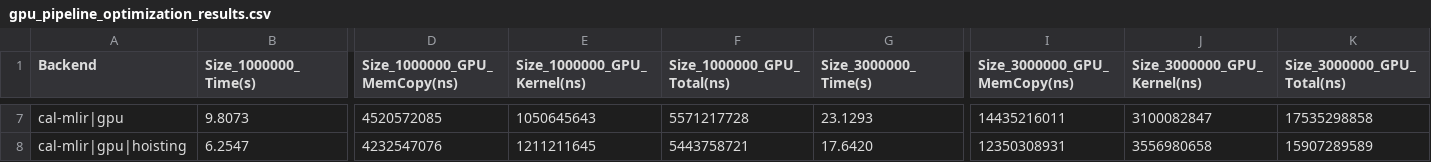
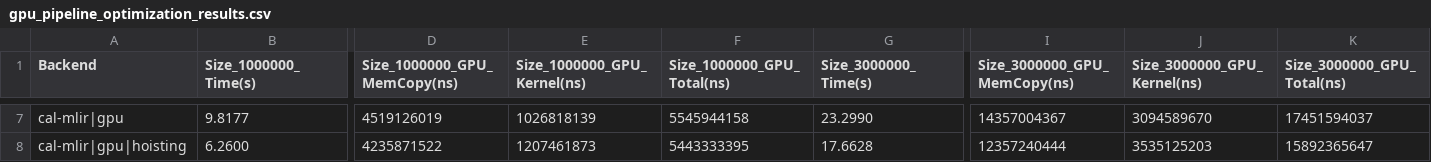
Before and after one commit to gcallanan/cal-mlir-dialect, a CSV file: examples/thalassa-pde-solver/rough_work/gpu_pipeline_optimization_results.csv, drawn as a sheet; only a part is shown, gaps mark what is left out; the diff covers the shown part only; the diff names each change by its address in the sheet, - before the commit and + after, or states it on an @@ line.

Commit message:
Updated results to reflect new CUDA kernel in thalassa repo

```diff
--- a/examples/thalassa-pde-solver/rough_work/gpu_pipeline_optimization_results.csv
+++ b/examples/thalassa-pde-solver/rough_work/gpu_pipeline_optimization_results.csv
-B7 (Size_1000000_Time(s)): 9.8073
+B7 (Size_1000000_Time(s)): 9.8177
-D7 (Size_1000000_GPU_MemCopy(ns)): 4520572085
+D7 (Size_1000000_GPU_MemCopy(ns)): 4519126019
-E7 (Size_1000000_GPU_Kernel(ns)): 1050645643
+E7 (Size_1000000_GPU_Kernel(ns)): 1026818139
-F7 (Size_1000000_GPU_Total(ns)): 5571217728
+F7 (Size_1000000_GPU_Total(ns)): 5545944158
-G7 (Size_3000000_Time(s)): 23.1293
+G7 (Size_3000000_Time(s)): 23.2990
-I7 (Size_3000000_GPU_MemCopy(ns)): 14435216011
+I7 (Size_3000000_GPU_MemCopy(ns)): 14357004367
-J7 (Size_3000000_GPU_Kernel(ns)): 3100082847
+J7 (Size_3000000_GPU_Kernel(ns)): 3094589670
-K7 (Size_3000000_GPU_Total(ns)): 17535298858
+K7 (Size_3000000_GPU_Total(ns)): 17451594037
-B8 (Size_1000000_Time(s)): 6.2547
+B8 (Size_1000000_Time(s)): 6.2600
-D8 (Size_1000000_GPU_MemCopy(ns)): 4232547076
+D8 (Size_1000000_GPU_MemCopy(ns)): 4235871522
-E8 (Size_1000000_GPU_Kernel(ns)): 1211211645
+E8 (Size_1000000_GPU_Kernel(ns)): 1207461873
-F8 (Size_1000000_GPU_Total(ns)): 5443758721
+F8 (Size_1000000_GPU_Total(ns)): 5443333395
-G8 (Size_3000000_Time(s)): 17.6420
+G8 (Size_3000000_Time(s)): 17.6628
-I8 (Size_3000000_GPU_MemCopy(ns)): 12350308931
+I8 (Size_3000000_GPU_MemCopy(ns)): 12357240444
-J8 (Size_3000000_GPU_Kernel(ns)): 3556980658
+J8 (Size_3000000_GPU_Kernel(ns)): 3535125203
-K8 (Size_3000000_GPU_Total(ns)): 15907289589
+K8 (Size_3000000_GPU_Total(ns)): 15892365647
```
Also changed, not shown: 88 edited cells elsewhere in this file.
